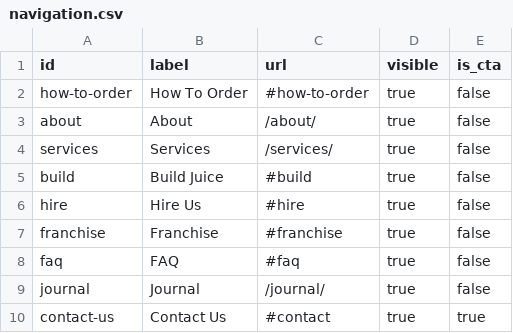
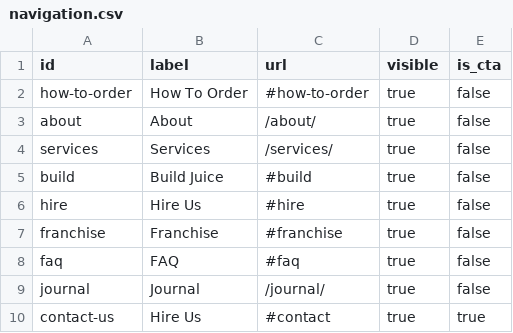
Before and after one commit to AR01H/projects, a CSV file: wordpress_design/cms-project/themes/ah_canehouse/mock_data/csv/navigation.csv, drawn as a sheet.

```diff
--- a/wordpress_design/cms-project/themes/ah_canehouse/mock_data/csv/navigation.csv
+++ b/wordpress_design/cms-project/themes/ah_canehouse/mock_data/csv/navigation.csv
@@ -9,2 +9,2 @@ faq,FAQ,#faq,true,false
 journal,Journal,/journal/,true,false
-contact-us,Contact Us,#contact,true,true
+contact-us,Hire Us,#contact,true,true
```
Also changed, not shown: wordpress_design/cms-project/themes/ah_canehouse/mock_data/csv/faqs.csv, 11 other files.
